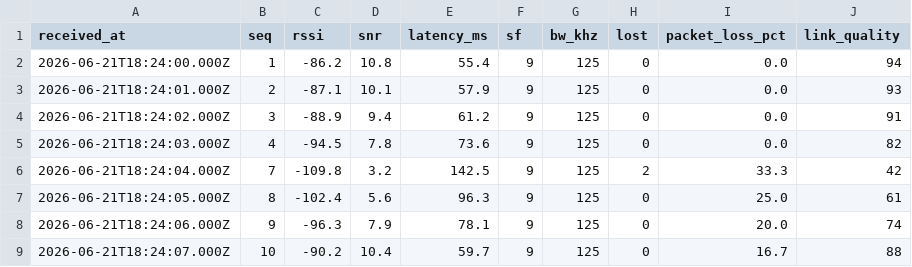
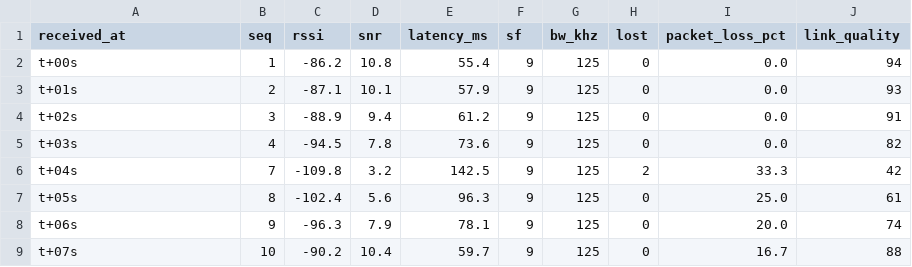
Before and after one commit to aryanxoxo/uav-telemetry-link-monitor, a CSV file: data/sample_flight_log.csv, drawn as a sheet.

```diff
--- a/data/sample_flight_log.csv
+++ b/data/sample_flight_log.csv
@@ -1,9 +1,9 @@
 received_at,seq,rssi,snr,latency_ms,sf,bw_khz,lost,packet_loss_pct,link_quality
-2026-06-21T18:24:00.000Z,1,-86.2,10.8,55.4,9,125,0,0.0,94
-2026-06-21T18:24:01.000Z,2,-87.1,10.1,57.9,9,125,0,0.0,93
-2026-06-21T18:24:02.000Z,3,-88.9,9.4,61.2,9,125,0,0.0,91
-2026-06-21T18:24:03.000Z,4,-94.5,7.8,73.6,9,125,0,0.0,82
-2026-06-21T18:24:04.000Z,7,-109.8,3.2,142.5,9,125,2,33.3,42
-2026-06-21T18:24:05.000Z,8,-102.4,5.6,96.3,9,125,0,25.0,61
-2026-06-21T18:24:06.000Z,9,-96.3,7.9,78.1,9,125,0,20.0,74
-2026-06-21T18:24:07.000Z,10,-90.2,10.4,59.7,9,125,0,16.7,88
+t+00s,1,-86.2,10.8,55.4,9,125,0,0.0,94
+t+01s,2,-87.1,10.1,57.9,9,125,0,0.0,93
+t+02s,3,-88.9,9.4,61.2,9,125,0,0.0,91
+t+03s,4,-94.5,7.8,73.6,9,125,0,0.0,82
+t+04s,7,-109.8,3.2,142.5,9,125,2,33.3,42
+t+05s,8,-102.4,5.6,96.3,9,125,0,25.0,61
+t+06s,9,-96.3,7.9,78.1,9,125,0,20.0,74
+t+07s,10,-90.2,10.4,59.7,9,125,0,16.7,88
```
Also changed, not shown: 1 other file.
